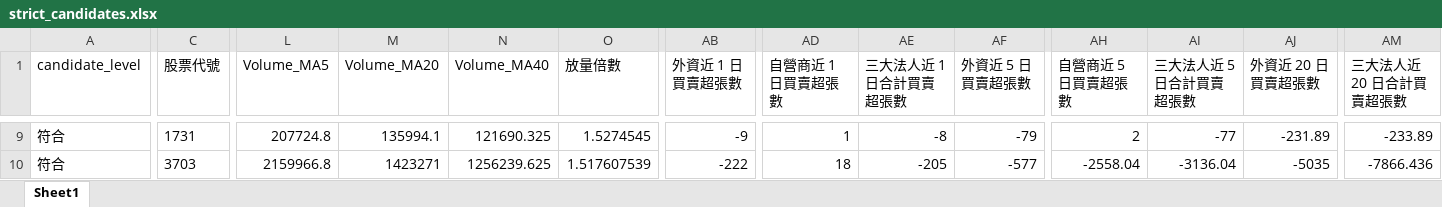
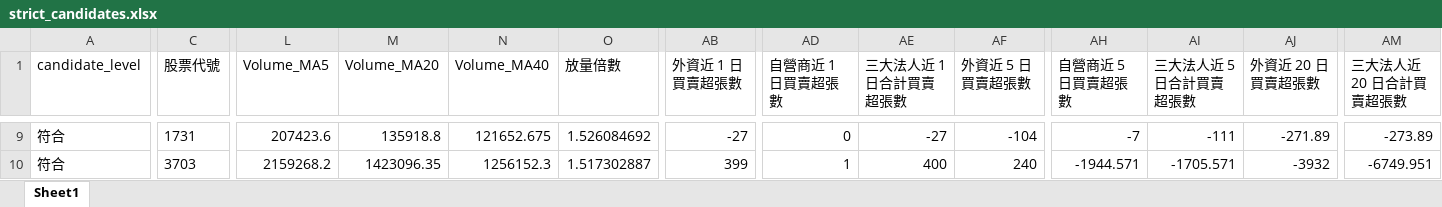
Before and after one commit to ScoppenLin/CandyTWStock, an Excel workbook: downloads/strict_candidates.xlsx, sheet Sheet1, drawn as a sheet; only a part is shown, gaps mark what is left out; values as stored, in another font and other column widths than the file's, no borders; the diff covers the shown part only; the diff names each change by its address in the sheet, - before the commit and + after, or states it on an @@ line.

```diff
--- a/downloads/strict_candidates.xlsx (sheet Sheet1)
+++ b/downloads/strict_candidates.xlsx (sheet Sheet1)
-L9 (Volume_MA5): 207724.8
+L9 (Volume_MA5): 207423.6
-M9 (Volume_MA20): 135994.1
+M9 (Volume_MA20): 135918.8
-N9 (Volume_MA40): 121690.325
+N9 (Volume_MA40): 121652.675
-O9 (放量倍數): 1.5274545
+O9 (放量倍數): 1.526084692
-AB9 (外資近 1 日買賣超張數): -9
+AB9 (外資近 1 日買賣超張數): -27
-AD9 (自營商近 1 日買賣超張數): 1
+AD9 (自營商近 1 日買賣超張數): 0
-AE9 (三大法人近 1 日合計買賣超張數): -8
+AE9 (三大法人近 1 日合計買賣超張數): -27
-AF9 (外資近 5 日買賣超張數): -79
+AF9 (外資近 5 日買賣超張數): -104
-AH9 (自營商近 5 日買賣超張數): 2
+AH9 (自營商近 5 日買賣超張數): -7
-AI9 (三大法人近 5 日合計買賣超張數): -77
+AI9 (三大法人近 5 日合計買賣超張數): -111
-AJ9 (外資近 20 日買賣超張數): -231.89
+AJ9 (外資近 20 日買賣超張數): -271.89
-AM9 (三大法人近 20 日合計買賣超張數): -233.89
+AM9 (三大法人近 20 日合計買賣超張數): -273.89
-L10 (Volume_MA5): 2159966.8
+L10 (Volume_MA5): 2159268.2
-M10 (Volume_MA20): 1423271
+M10 (Volume_MA20): 1423096.35
-N10 (Volume_MA40): 1256239.625
+N10 (Volume_MA40): 1256152.3
-O10 (放量倍數): 1.517607539
+O10 (放量倍數): 1.517302887
-AB10 (外資近 1 日買賣超張數): -222
+AB10 (外資近 1 日買賣超張數): 399
-AD10 (自營商近 1 日買賣超張數): 18
+AD10 (自營商近 1 日買賣超張數): 1
-AE10 (三大法人近 1 日合計買賣超張數): -205
+AE10 (三大法人近 1 日合計買賣超張數): 400
-AF10 (外資近 5 日買賣超張數): -577
+AF10 (外資近 5 日買賣超張數): 240
-AH10 (自營商近 5 日買賣超張數): -2558.04
+AH10 (自營商近 5 日買賣超張數): -1944.571
-AI10 (三大法人近 5 日合計買賣超張數): -3136.04
+AI10 (三大法人近 5 日合計買賣超張數): -1705.571
-AJ10 (外資近 20 日買賣超張數): -5035
+AJ10 (外資近 20 日買賣超張數): -3932
-AM10 (三大法人近 20 日合計買賣超張數): -7866.436
+AM10 (三大法人近 20 日合計買賣超張數): -6749.951
```
Also changed, not shown: 1 added row, 1 removed row and 52 edited cells elsewhere in this sheet, downloads/screening_result.xlsx, downloads/watchlist_candidates.xlsx, 3 other files.
